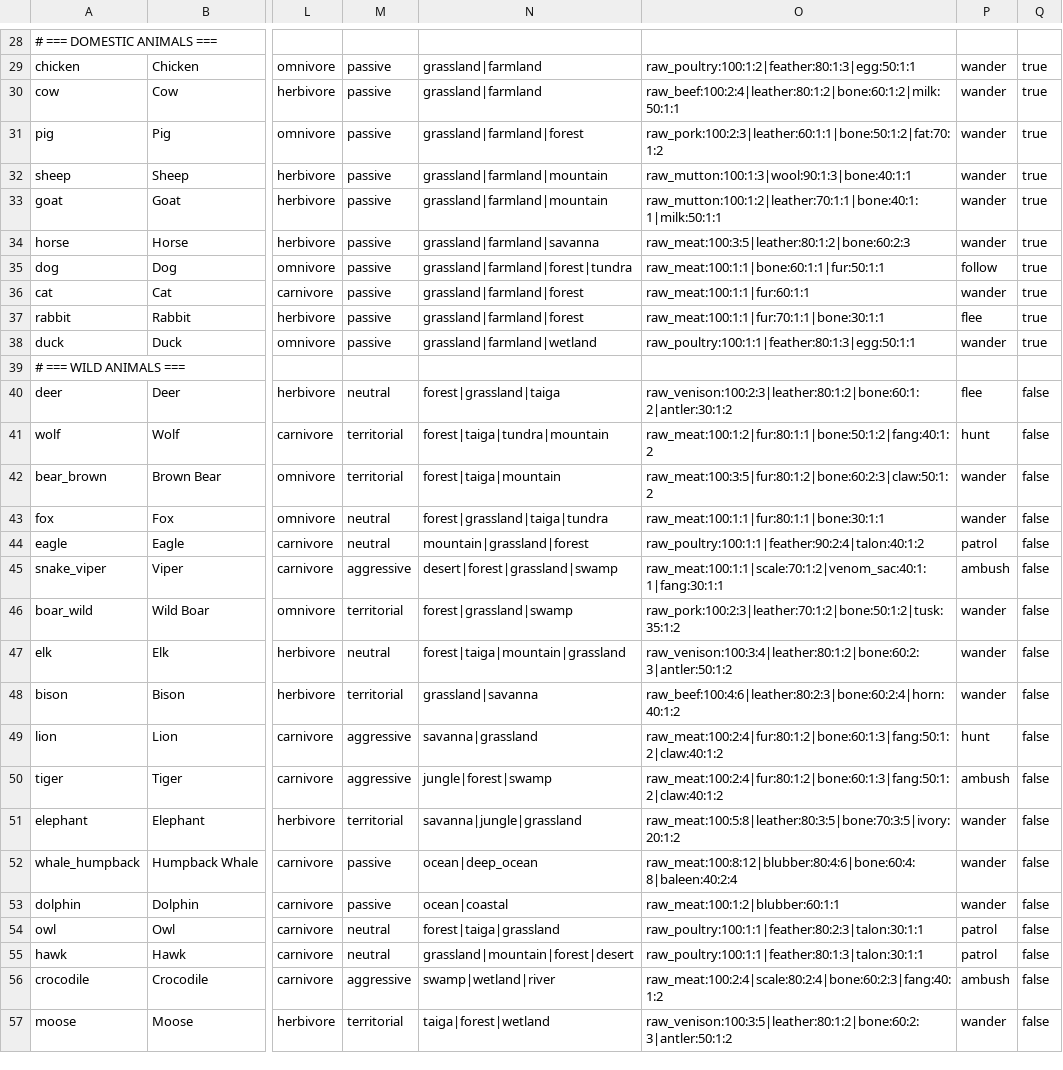
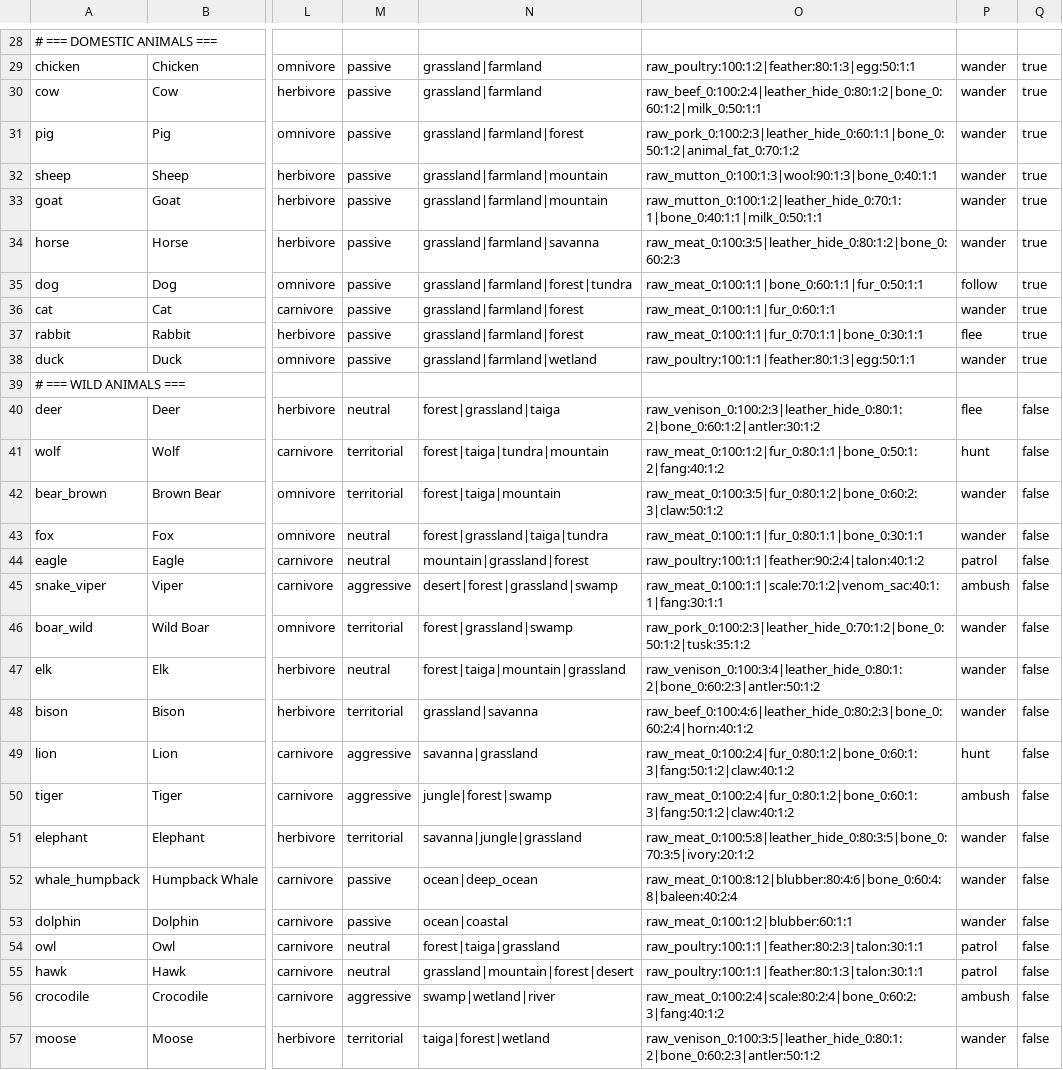
Before and after one commit to Shaostoul/Humanity, a CSV file: data/creatures.csv, drawn as a sheet; only a part is shown, gaps mark what is left out; the diff covers the shown part only; the diff names each change by its address in the sheet, - before the commit and + after, or states it on an @@ line.

```diff
--- a/data/creatures.csv
+++ b/data/creatures.csv
-O30: raw_beef:100:2:4|leather:80:1:2|bone:60:1:2|milk:50:1:1
+O30: raw_beef_0:100:2:4|leather_hide_0:80:1:2|bone_0:60:1:2|milk_0:50:1:1
-O31: raw_pork:100:2:3|leather:60:1:1|bone:50:1:2|fat:70:1:2
+O31: raw_pork_0:100:2:3|leather_hide_0:60:1:1|bone_0:50:1:2|animal_fat_0:70:1:2
-O32: raw_mutton:100:1:3|wool:90:1:3|bone:40:1:1
+O32: raw_mutton_0:100:1:3|wool:90:1:3|bone_0:40:1:1
-O33: raw_mutton:100:1:2|leather:70:1:1|bone:40:1:1|milk:50:1:1
+O33: raw_mutton_0:100:1:2|leather_hide_0:70:1:1|bone_0:40:1:1|milk_0:50:1:1
-O34: raw_meat:100:3:5|leather:80:1:2|bone:60:2:3
+O34: raw_meat_0:100:3:5|leather_hide_0:80:1:2|bone_0:60:2:3
-O35: raw_meat:100:1:1|bone:60:1:1|fur:50:1:1
+O35: raw_meat_0:100:1:1|bone_0:60:1:1|fur_0:50:1:1
-O36: raw_meat:100:1:1|fur:60:1:1
+O36: raw_meat_0:100:1:1|fur_0:60:1:1
-O37: raw_meat:100:1:1|fur:70:1:1|bone:30:1:1
+O37: raw_meat_0:100:1:1|fur_0:70:1:1|bone_0:30:1:1
-O40: raw_venison:100:2:3|leather:80:1:2|bone:60:1:2|antler:30:1:2
+O40: raw_venison_0:100:2:3|leather_hide_0:80:1:2|bone_0:60:1:2|antler:30:1:2
-O41: raw_meat:100:1:2|fur:80:1:1|bone:50:1:2|fang:40:1:2
+O41: raw_meat_0:100:1:2|fur_0:80:1:1|bone_0:50:1:2|fang:40:1:2
-O42: raw_meat:100:3:5|fur:80:1:2|bone:60:2:3|claw:50:1:2
+O42: raw_meat_0:100:3:5|fur_0:80:1:2|bone_0:60:2:3|claw:50:1:2
-O43: raw_meat:100:1:1|fur:80:1:1|bone:30:1:1
+O43: raw_meat_0:100:1:1|fur_0:80:1:1|bone_0:30:1:1
-O45: raw_meat:100:1:1|scale:70:1:2|venom_sac:40:1:1|fang:30:1:1
+O45: raw_meat_0:100:1:1|scale:70:1:2|venom_sac:40:1:1|fang:30:1:1
-O46: raw_pork:100:2:3|leather:70:1:2|bone:50:1:2|tusk:35:1:2
+O46: raw_pork_0:100:2:3|leather_hide_0:70:1:2|bone_0:50:1:2|tusk:35:1:2
-O47: raw_venison:100:3:4|leather:80:1:2|bone:60:2:3|antler:50:1:2
+O47: raw_venison_0:100:3:4|leather_hide_0:80:1:2|bone_0:60:2:3|antler:50:1:2
-O48: raw_beef:100:4:6|leather:80:2:3|bone:60:2:4|horn:40:1:2
+O48: raw_beef_0:100:4:6|leather_hide_0:80:2:3|bone_0:60:2:4|horn:40:1:2
-O49:O50: raw_meat:100:2:4|fur:80:1:2|bone:60:1:3|fang:50:1:2|claw:40:1:2
+O49:O50: raw_meat_0:100:2:4|fur_0:80:1:2|bone_0:60:1:3|fang:50:1:2|claw:40:1:2
-O51: raw_meat:100:5:8|leather:80:3:5|bone:70:3:5|ivory:20:1:2
+O51: raw_meat_0:100:5:8|leather_hide_0:80:3:5|bone_0:70:3:5|ivory:20:1:2
-O52: raw_meat:100:8:12|blubber:80:4:6|bone:60:4:8|baleen:40:2:4
+O52: raw_meat_0:100:8:12|blubber:80:4:6|bone_0:60:4:8|baleen:40:2:4
-O53: raw_meat:100:1:2|blubber:60:1:1
+O53: raw_meat_0:100:1:2|blubber:60:1:1
-O56: raw_meat:100:2:4|scale:80:2:4|bone:60:2:3|fang:40:1:2
+O56: raw_meat_0:100:2:4|scale:80:2:4|bone_0:60:2:3|fang:40:1:2
-O57: raw_venison:100:3:5|leather:80:1:2|bone:60:2:3|antler:50:1:2
+O57: raw_venison_0:100:3:5|leather_hide_0:80:1:2|bone_0:60:2:3|antler:50:1:2
```
Also changed, not shown: 20 edited cells elsewhere in this file, data/recipes.csv, 8 other files.
